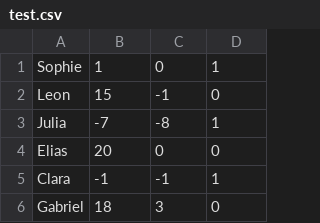
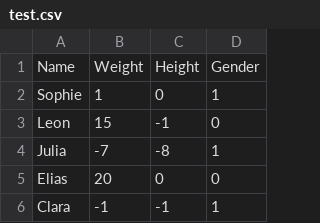
Before and after one commit to babidisrc/nano-NN, a CSV file: test.csv, drawn as a sheet; only a part is shown; the shorter side is filled out with more unchanged rows; the diff names each change by its address in the sheet, - before the commit and + after, or states it on an @@ line.

```diff
--- a/test.csv
+++ b/test.csv
+row 1: Name | Weight | Height | Gender
```
Also changed, not shown: 7 other files.
